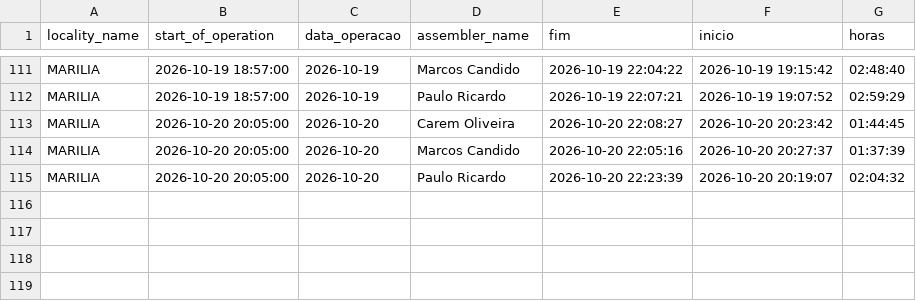
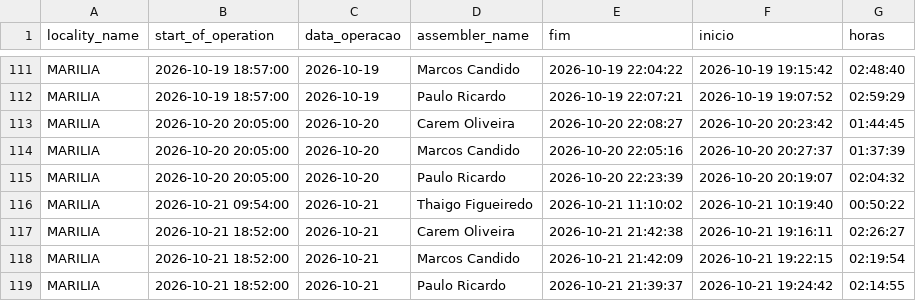
Before and after one commit to diogojfr/report-lago-azul-streamlit, a CSV file: data/tab_horas_trabalhadas.csv, drawn as a sheet; only a part is shown, gaps mark what is left out.

```diff
--- a/data/tab_horas_trabalhadas.csv
+++ b/data/tab_horas_trabalhadas.csv
@@ -115 +115,5 @@ MARILIA,2026-10-20 20:05:00,2026-10-20,Marcos Candido,2026-10-20 22:05:16,2026-1
 MARILIA,2026-10-20 20:05:00,2026-10-20,Paulo Ricardo,2026-10-20 22:23:39,2026-10-20 20:19:07,02:04:32
+MARILIA,2026-10-21 09:54:00,2026-10-21,Thaigo Figueiredo,2026-10-21 11:10:02,2026-10-21 10:19:40,00:50:22
+MARILIA,2026-10-21 18:52:00,2026-10-21,Carem Oliveira,2026-10-21 21:42:38,2026-10-21 19:16:11,02:26:27
+MARILIA,2026-10-21 18:52:00,2026-10-21,Marcos Candido,2026-10-21 21:42:09,2026-10-21 19:22:15,02:19:54
+MARILIA,2026-10-21 18:52:00,2026-10-21,Paulo Ricardo,2026-10-21 21:39:37,2026-10-21 19:24:42,02:14:55
```
Also changed, not shown: data/conf_registros.csv, data/montagem_transporte.csv, 9 other files.
